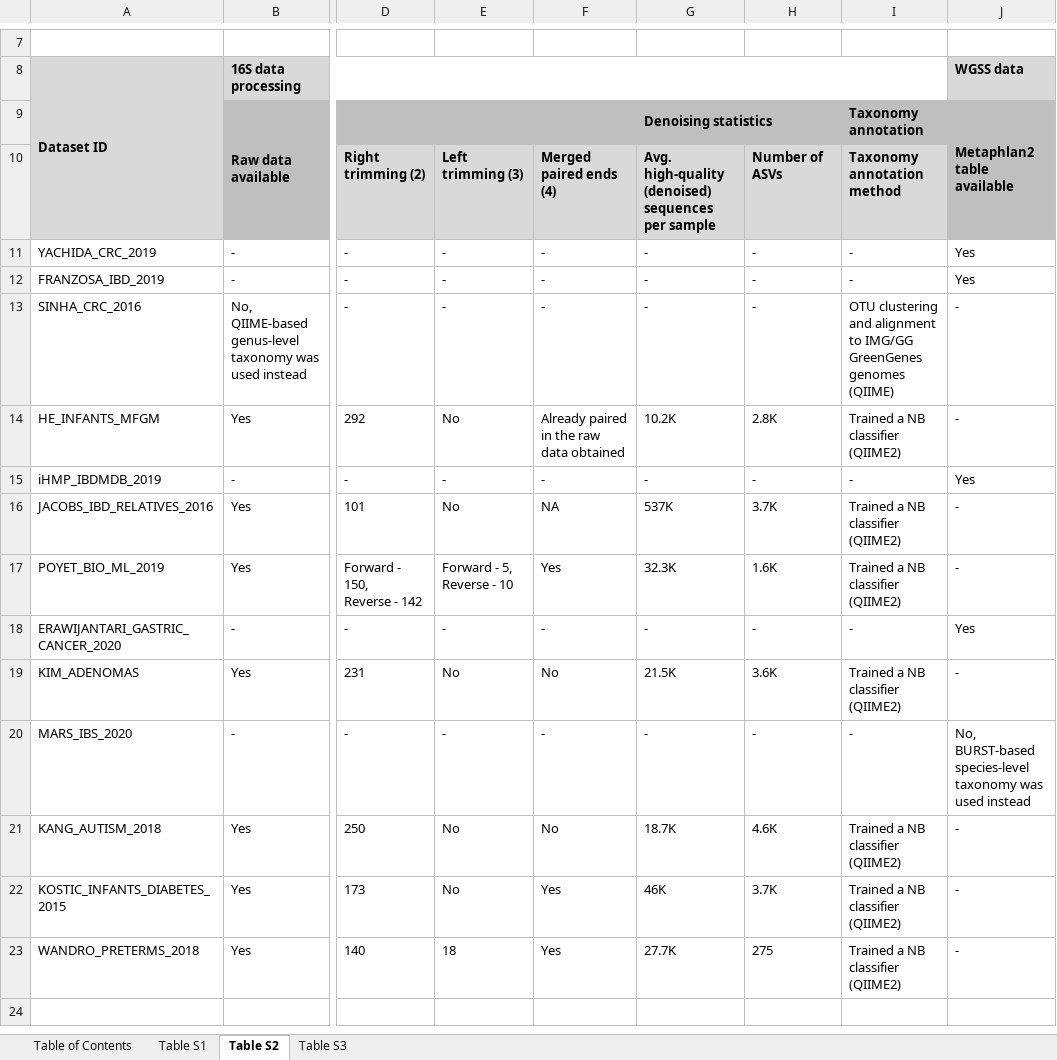
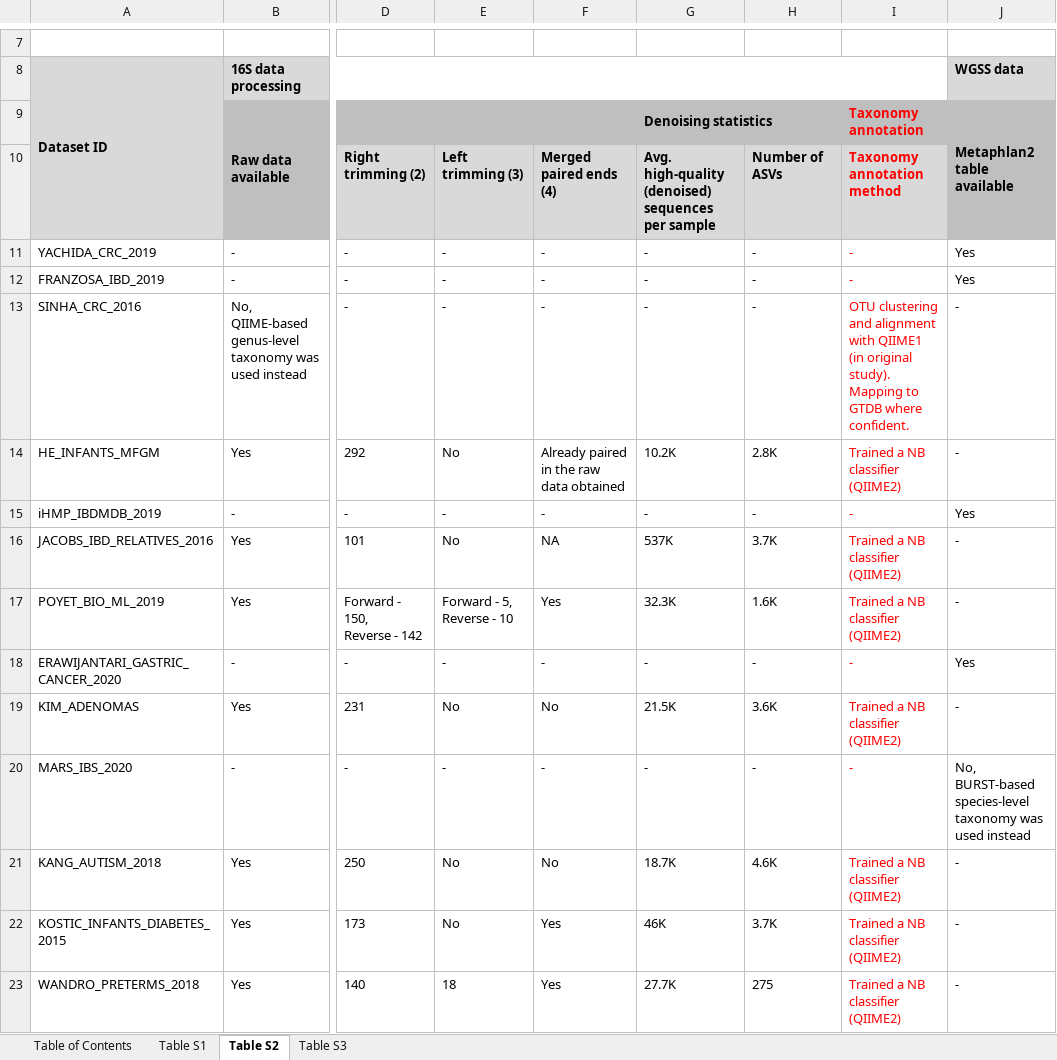
Before and after one commit to borenstein-lab/microbiome-metabolome-curated-data, an Excel workbook: docs/Supplementary Tables.xlsx, sheet Table S2, drawn as a sheet; only a part is shown, gaps mark what is left out; values as stored, in another font and other column widths than the file's, no borders; the diff names each change by its address in the sheet, - before the commit and + after, or states it on an @@ line.

Commit message:
Updated data organization logic
Mapping taxonomy to GTDB

```diff
--- a/docs/Supplementary Tables.xlsx (sheet Table S2)
+++ b/docs/Supplementary Tables.xlsx (sheet Table S2)
-I9:I23 text colour: black
+I9:I23 text colour: #FF0000
-I13: …and alignment to IMG/GG GreenGenes genomes (QIIME)
+I13: …and alignment with QIIME1 (in original study). Mapping to GTDB where confident.
```
Also changed, not shown: sheet Table S1, 10 other files.
